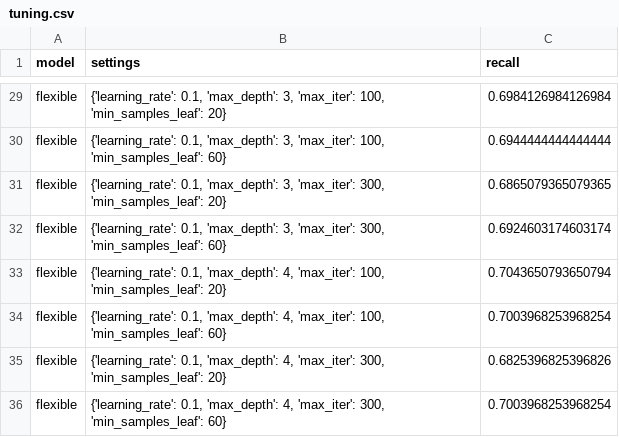
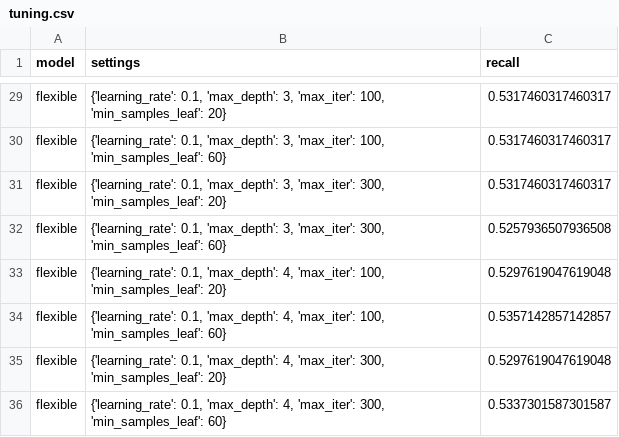
Before and after one commit to abhiram17-1289/student-dropout-triage, a CSV file: results/tables/tuning.csv, drawn as a sheet; only a part is shown, gaps mark what is left out; the diff covers the shown part only; the diff names each change by its address in the sheet, - before the commit and + after, or states it on an @@ line.

```diff
--- a/results/tables/tuning.csv
+++ b/results/tables/tuning.csv
-C29 (recall): 0.6984126984126984
+C29 (recall): 0.5317460317460317
-C30 (recall): 0.6944444444444444
+C30 (recall): 0.5317460317460317
-C31 (recall): 0.6865079365079365
+C31 (recall): 0.5317460317460317
-C32 (recall): 0.6924603174603174
+C32 (recall): 0.5257936507936508
-C33 (recall): 0.7043650793650794
+C33 (recall): 0.5297619047619048
-C34 (recall): 0.7003968253968254
+C34 (recall): 0.5357142857142857
-C35 (recall): 0.6825396825396826
+C35 (recall): 0.5297619047619048
-C36 (recall): 0.7003968253968254
+C36 (recall): 0.5337301587301587
```
Also changed, not shown: 27 edited cells elsewhere in this file.
